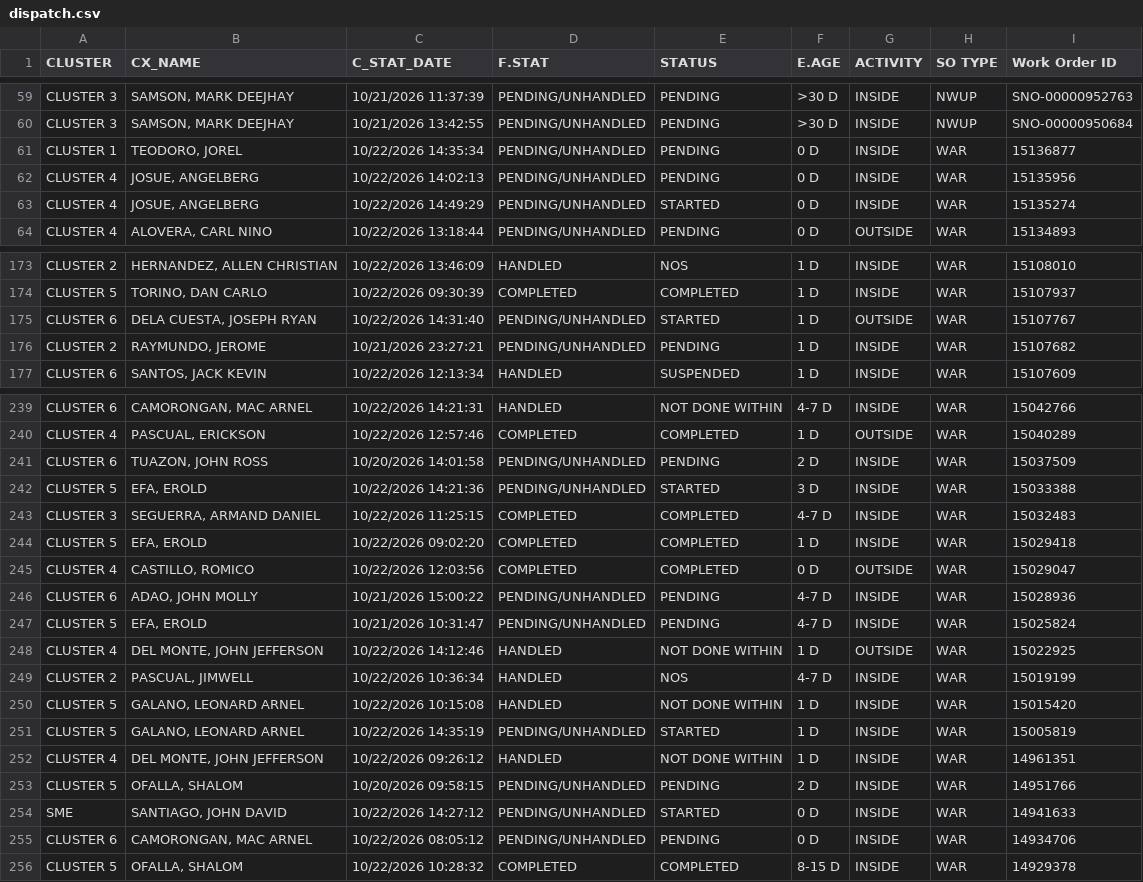
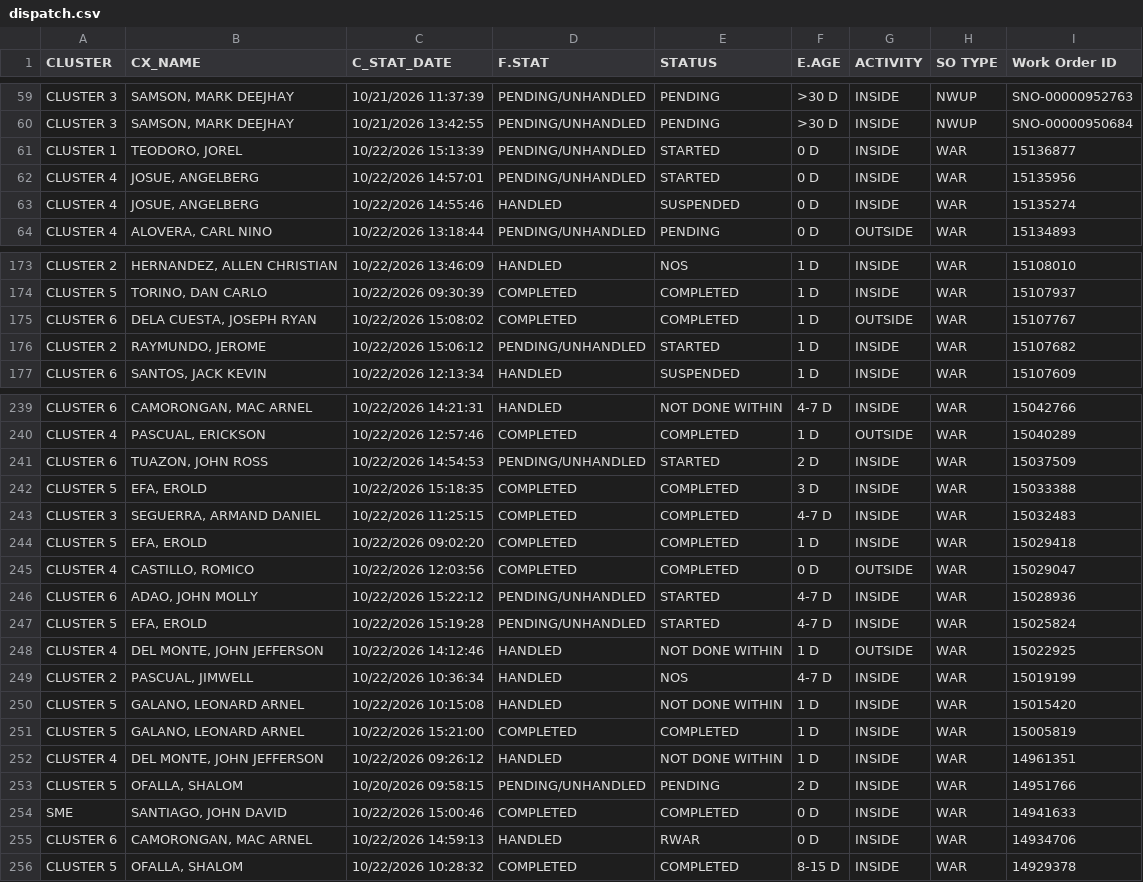
Before and after one commit to ReportsHub/CXSDA-Dispatch-Dashboard, a CSV file: data/dispatch.csv, drawn as a sheet; only a part is shown, gaps mark what is left out; the diff covers the shown part only.

Commit message:
Auto-update dispatch.csv from Gmail

```diff
--- a/data/dispatch.csv
+++ b/data/dispatch.csv
@@ -60,5 +60,5 @@ CLUSTER 3,"SAMSON, MARK DEEJHAY",10/21/2026 11:37:39,PENDING/UNHANDLED,PENDING,>
 CLUSTER 3,"SAMSON, MARK DEEJHAY",10/21/2026 13:42:55,PENDING/UNHANDLED,PENDING,>30 D,INSIDE,NWUP,SNO-00000950684
-CLUSTER 1,"TEODORO, JOREL",10/22/2026 14:35:34,PENDING/UNHANDLED,PENDING,0 D,INSIDE,WAR,15136877
-CLUSTER 4,"JOSUE, ANGELBERG",10/22/2026 14:02:13,PENDING/UNHANDLED,PENDING,0 D,INSIDE,WAR,15135956
-CLUSTER 4,"JOSUE, ANGELBERG",10/22/2026 14:49:29,PENDING/UNHANDLED,STARTED,0 D,INSIDE,WAR,15135274
+CLUSTER 1,"TEODORO, JOREL",10/22/2026 15:13:39,PENDING/UNHANDLED,STARTED,0 D,INSIDE,WAR,15136877
+CLUSTER 4,"JOSUE, ANGELBERG",10/22/2026 14:57:01,PENDING/UNHANDLED,STARTED,0 D,INSIDE,WAR,15135956
+CLUSTER 4,"JOSUE, ANGELBERG",10/22/2026 14:55:46,HANDLED,SUSPENDED,0 D,INSIDE,WAR,15135274
 CLUSTER 4,"ALOVERA, CARL NINO",10/22/2026 13:18:44,PENDING/UNHANDLED,PENDING,0 D,OUTSIDE,WAR,15134893
@@ -174,4 +174,4 @@ CLUSTER 2,"HERNANDEZ, ALLEN CHRISTIAN",10/22/2026 13:46:09,HANDLED,NOS,1 D,INSID
 CLUSTER 5,"TORINO, DAN CARLO",10/22/2026 09:30:39,COMPLETED,COMPLETED,1 D,INSIDE,WAR,15107937
-CLUSTER 6,"DELA CUESTA, JOSEPH RYAN",10/22/2026 14:31:40,PENDING/UNHANDLED,STARTED,1 D,OUTSIDE,WAR,15107767
-CLUSTER 2,"RAYMUNDO, JEROME",10/21/2026 23:27:21,PENDING/UNHANDLED,PENDING,1 D,INSIDE,WAR,15107682
+CLUSTER 6,"DELA CUESTA, JOSEPH RYAN",10/22/2026 15:08:02,COMPLETED,COMPLETED,1 D,OUTSIDE,WAR,15107767
+CLUSTER 2,"RAYMUNDO, JEROME",10/22/2026 15:06:12,PENDING/UNHANDLED,STARTED,1 D,INSIDE,WAR,15107682
 CLUSTER 6,"SANTOS, JACK KEVIN",10/22/2026 12:13:34,HANDLED,SUSPENDED,1 D,INSIDE,WAR,15107609
@@ -240,4 +240,4 @@ CLUSTER 6,"CAMORONGAN, MAC ARNEL",10/22/2026 14:21:31,HANDLED,NOT DONE WITHIN,4-
 CLUSTER 4,"PASCUAL, ERICKSON",10/22/2026 12:57:46,COMPLETED,COMPLETED,1 D,OUTSIDE,WAR,15040289
-CLUSTER 6,"TUAZON, JOHN ROSS",10/20/2026 14:01:58,PENDING/UNHANDLED,PENDING,2 D,INSIDE,WAR,15037509
-CLUSTER 5,"EFA, EROLD",10/22/2026 14:21:36,PENDING/UNHANDLED,STARTED,3 D,INSIDE,WAR,15033388
+CLUSTER 6,"TUAZON, JOHN ROSS",10/22/2026 14:54:53,PENDING/UNHANDLED,STARTED,2 D,INSIDE,WAR,15037509
+CLUSTER 5,"EFA, EROLD",10/22/2026 15:18:35,COMPLETED,COMPLETED,3 D,INSIDE,WAR,15033388
 CLUSTER 3,"SEGUERRA, ARMAND DANIEL",10/22/2026 11:25:15,COMPLETED,COMPLETED,4-7 D,INSIDE,WAR,15032483
@@ -245,4 +245,4 @@ CLUSTER 5,"EFA, EROLD",10/22/2026 09:02:20,COMPLETED,COMPLETED,1 D,INSIDE,WAR,15
 CLUSTER 4,"CASTILLO, ROMICO",10/22/2026 12:03:56,COMPLETED,COMPLETED,0 D,OUTSIDE,WAR,15029047
-CLUSTER 6,"ADAO, JOHN MOLLY",10/21/2026 15:00:22,PENDING/UNHANDLED,PENDING,4-7 D,INSIDE,WAR,15028936
-CLUSTER 5,"EFA, EROLD",10/21/2026 10:31:47,PENDING/UNHANDLED,PENDING,4-7 D,INSIDE,WAR,15025824
+CLUSTER 6,"ADAO, JOHN MOLLY",10/22/2026 15:22:12,PENDING/UNHANDLED,STARTED,4-7 D,INSIDE,WAR,15028936
+CLUSTER 5,"EFA, EROLD",10/22/2026 15:19:28,PENDING/UNHANDLED,STARTED,4-7 D,INSIDE,WAR,15025824
 CLUSTER 4,"DEL MONTE, JOHN JEFFERSON",10/22/2026 14:12:46,HANDLED,NOT DONE WITHIN,1 D,OUTSIDE,WAR,15022925
@@ -250,7 +250,7 @@ CLUSTER 2,"PASCUAL, JIMWELL",10/22/2026 10:36:34,HANDLED,NOS,4-7 D,INSIDE,WAR,15
 CLUSTER 5,"GALANO, LEONARD ARNEL",10/22/2026 10:15:08,HANDLED,NOT DONE WITHIN,1 D,INSIDE,WAR,15015420
-CLUSTER 5,"GALANO, LEONARD ARNEL",10/22/2026 14:35:19,PENDING/UNHANDLED,STARTED,1 D,INSIDE,WAR,15005819
+CLUSTER 5,"GALANO, LEONARD ARNEL",10/22/2026 15:21:00,COMPLETED,COMPLETED,1 D,INSIDE,WAR,15005819
 CLUSTER 4,"DEL MONTE, JOHN JEFFERSON",10/22/2026 09:26:12,HANDLED,NOT DONE WITHIN,1 D,INSIDE,WAR,14961351
 CLUSTER 5,"OFALLA, SHALOM",10/20/2026 09:58:15,PENDING/UNHANDLED,PENDING,2 D,INSIDE,WAR,14951766
-SME,"SANTIAGO, JOHN DAVID",10/22/2026 14:27:12,PENDING/UNHANDLED,STARTED,0 D,INSIDE,WAR,14941633
-CLUSTER 6,"CAMORONGAN, MAC ARNEL",10/22/2026 08:05:12,PENDING/UNHANDLED,PENDING,0 D,INSIDE,WAR,14934706
+SME,"SANTIAGO, JOHN DAVID",10/22/2026 15:00:46,COMPLETED,COMPLETED,0 D,INSIDE,WAR,14941633
+CLUSTER 6,"CAMORONGAN, MAC ARNEL",10/22/2026 14:59:13,HANDLED,RWAR,0 D,INSIDE,WAR,14934706
 CLUSTER 5,"OFALLA, SHALOM",10/22/2026 10:28:32,COMPLETED,COMPLETED,8-15 D,INSIDE,WAR,14929378
```
Also changed, not shown: 65 edited cells elsewhere in this file.
